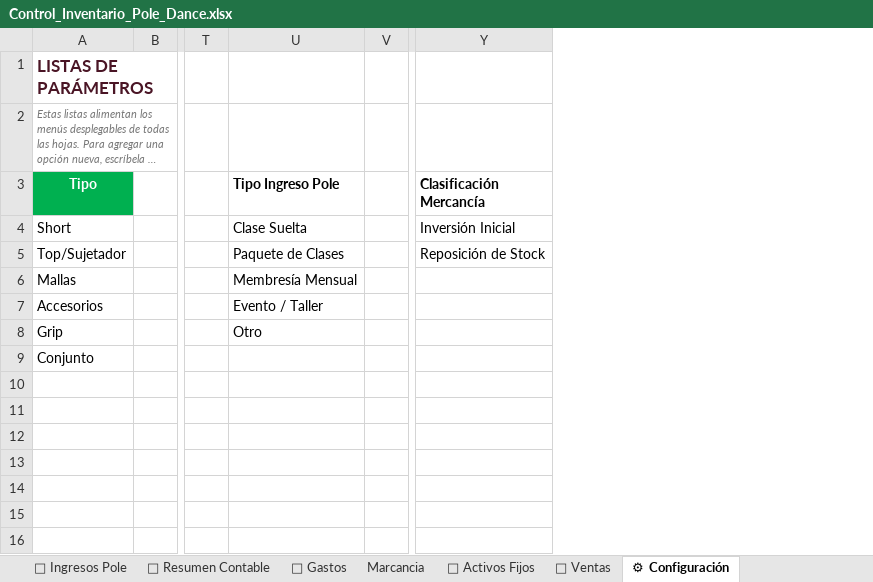
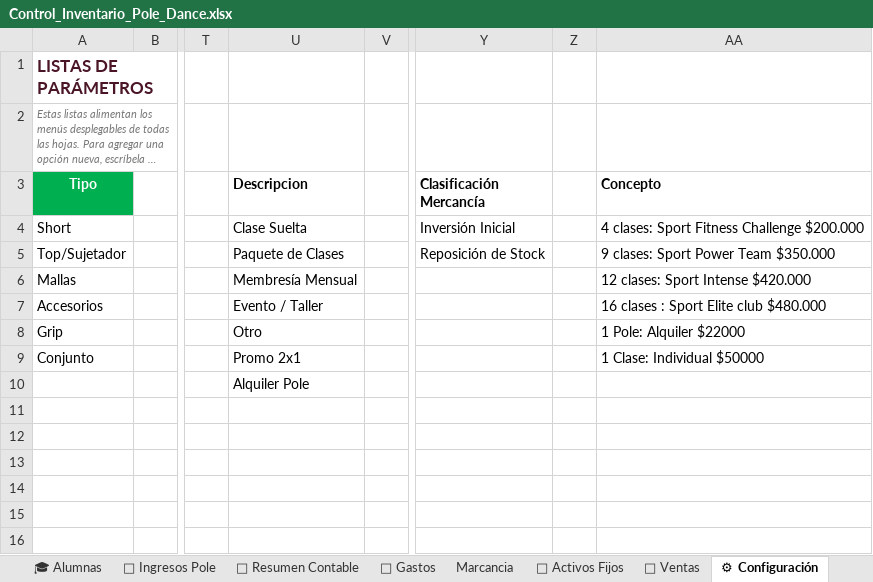
Before and after one commit to WinbergaitanH/inventario-pole-dance, an Excel workbook: Control_Inventario_Pole_Dance.xlsx, sheet ⚙ Configuración, drawn as a sheet; only a part is shown, gaps mark what is left out; long unchanged cells end in …; values as stored, in another font and other column widths than the file's, no borders; the diff names each change by its address in the sheet, - before the commit and + after, or states it on an @@ line.

```diff
--- a/Control_Inventario_Pole_Dance.xlsx (sheet ⚙ Configuración)
+++ b/Control_Inventario_Pole_Dance.xlsx (sheet ⚙ Configuración)
+sheet tab: 🎓 Alumnas
+column Z, empty
+column AA (Concepto), rows 4-9: 4 clases: Sport Fitness Challenge $200.000 | 9 clases: Sport Power Team $350.000 | 12 clases: Sport Intense $420.000 | 16 clases : Sport Elite club $480.000 | 1 Pole: Alquiler $22000 | 1 Clase: Individual $50000
-U3: Tipo Ingreso Pole
+U3: Descripcion
-U9 (Descripcion): (empty)
+U9 (Descripcion): Promo 2x1
-U10 (Descripcion): (empty)
+U10 (Descripcion): Alquiler Pole
```
Also changed, not shown: sheet 🤸 Ingresos Pole, sheet 🛒 Ventas, sheet 📑 Resumen Contable, 2 other files.
